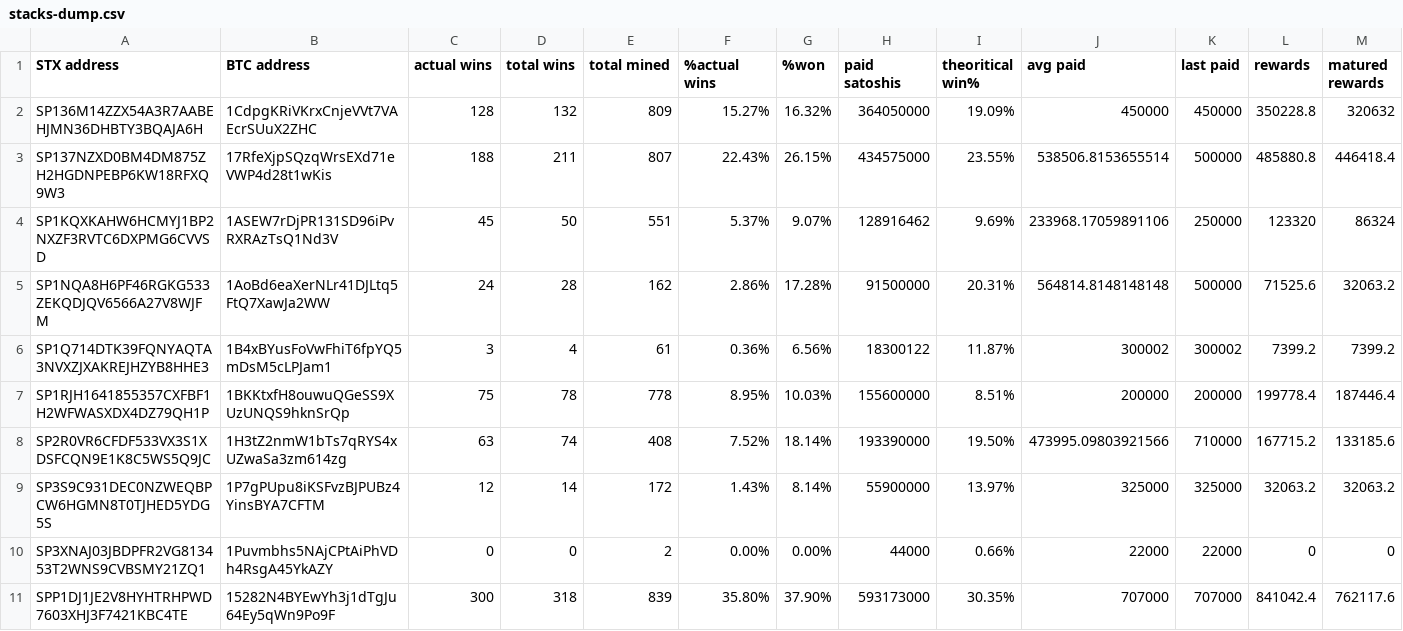
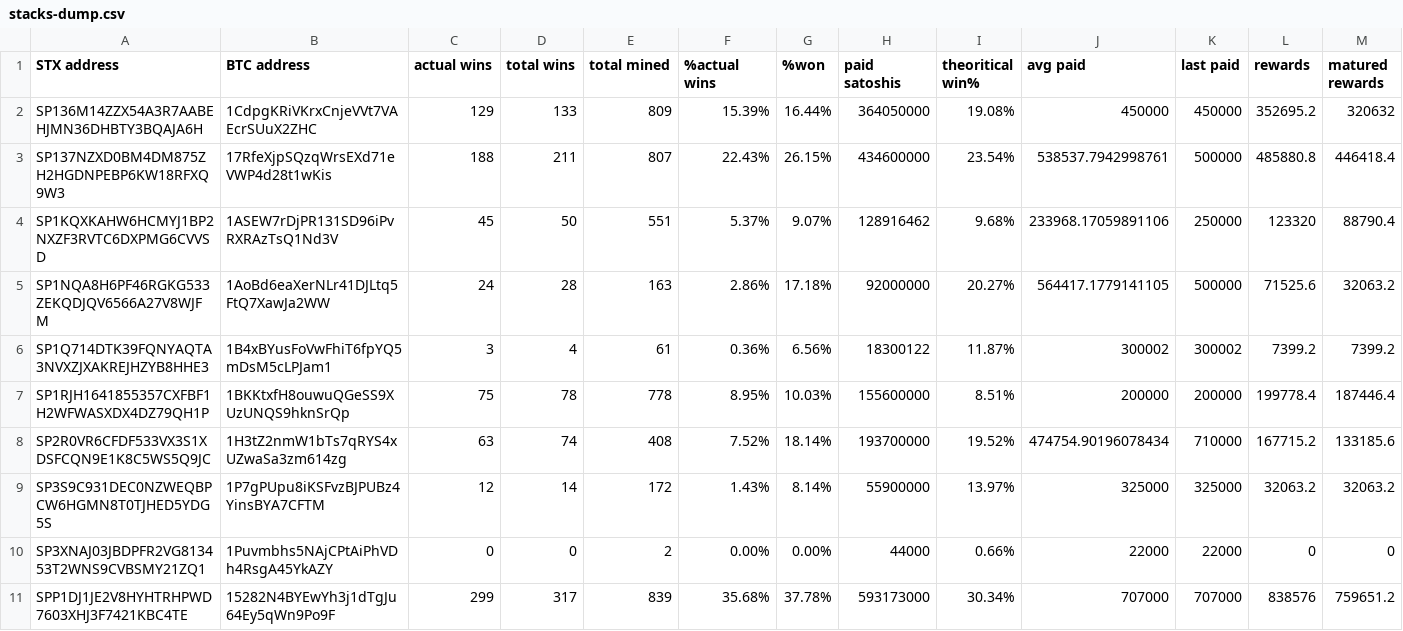
Before and after one commit to friedger/pub-stacks-dump, a CSV file: stacks-dump.csv, drawn as a sheet.

```diff
--- a/stacks-dump.csv
+++ b/stacks-dump.csv
@@ -1,11 +1,11 @@
 STX address,BTC address,actual wins,total wins,total mined,%actual wins,%won,paid satoshis,theoritical win%,avg paid,last paid,rewards,matured rewards
-SP136M14ZZX54A3R7AABEHJMN36DHBTY3BQAJA6H,1CdpgKRiVKrxCnjeVVt7VAEcrSUuX2ZHC,128,132,809,15.27%,16.32%,364050000,19.09%,450000,450000,350228.8,320632
-SP137NZXD0BM4DM875ZH2HGDNPEBP6KW18RFXQ9W3,17RfeXjpSQzqWrsEXd71eVWP4d28t1wKis,188,211,807,22.43%,26.15%,434575000,23.55%,538506.8153655514,500000,485880.8,446418.4
-SP1KQXKAHW6HCMYJ1BP2NXZF3RVTC6DXPMG6CVVSD,1ASEW7rDjPR131SD96iPvRXRAzTsQ1Nd3V,45,50,551,5.37%,9.07%,128916462,9.69%,233968.17059891106,250000,123320,86324
-SP1NQA8H6PF46RGKG533ZEKQDJQV6566A27V8WJFM,1AoBd6eaXerNLr41DJLtq5FtQ7XawJa2WW,24,28,162,2.86%,17.28%,91500000,20.31%,564814.8148148148,500000,71525.6,32063.2
+SP136M14ZZX54A3R7AABEHJMN36DHBTY3BQAJA6H,1CdpgKRiVKrxCnjeVVt7VAEcrSUuX2ZHC,129,133,809,15.39%,16.44%,364050000,19.08%,450000,450000,352695.2,320632
+SP137NZXD0BM4DM875ZH2HGDNPEBP6KW18RFXQ9W3,17RfeXjpSQzqWrsEXd71eVWP4d28t1wKis,188,211,807,22.43%,26.15%,434600000,23.54%,538537.7942998761,500000,485880.8,446418.4
+SP1KQXKAHW6HCMYJ1BP2NXZF3RVTC6DXPMG6CVVSD,1ASEW7rDjPR131SD96iPvRXRAzTsQ1Nd3V,45,50,551,5.37%,9.07%,128916462,9.68%,233968.17059891106,250000,123320,88790.4
+SP1NQA8H6PF46RGKG533ZEKQDJQV6566A27V8WJFM,1AoBd6eaXerNLr41DJLtq5FtQ7XawJa2WW,24,28,163,2.86%,17.18%,92000000,20.27%,564417.1779141105,500000,71525.6,32063.2
 SP1Q714DTK39FQNYAQTA3NVXZJXAKREJHZYB8HHE3,1B4xBYusFoVwFhiT6fpYQ5mDsM5cLPJam1,3,4,61,0.36%,6.56%,18300122,11.87%,300002,300002,7399.2,7399.2
 SP1RJH1641855357CXFBF1H2WFWASXDX4DZ79QH1P,1BKKtxfH8ouwuQGeSS9XUzUNQS9hknSrQp,75,78,778,8.95%,10.03%,155600000,8.51%,200000,200000,199778.4,187446.4
-SP2R0VR6CFDF533VX3S1XDSFCQN9E1K8C5WS5Q9JC,1H3tZ2nmW1bTs7qRYS4xUZwaSa3zm614zg,63,74,408,7.52%,18.14%,193390000,19.50%,473995.09803921566,710000,167715.2,133185.6
+SP2R0VR6CFDF533VX3S1XDSFCQN9E1K8C5WS5Q9JC,1H3tZ2nmW1bTs7qRYS4xUZwaSa3zm614zg,63,74,408,7.52%,18.14%,193700000,19.52%,474754.90196078434,710000,167715.2,133185.6
 SP3S9C931DEC0NZWEQBPCW6HGMN8T0TJHED5YDG5S,1P7gPUpu8iKSFvzBJPUBz4YinsBYA7CFTM,12,14,172,1.43%,8.14%,55900000,13.97%,325000,325000,32063.2,32063.2
 SP3XNAJ03JBDPFR2VG813453T2WNS9CVBSMY21ZQ1,1Puvmbhs5NAjCPtAiPhVDh4RsgA45YkAZY,0,0,2,0.00%,0.00%,44000,0.66%,22000,22000,0,0
-SPP1DJ1JE2V8HYHTRHPWD7603XHJ3F7421KBC4TE,15282N4BYEwYh3j1dTgJu64Ey5qWn9Po9F,300,318,839,35.80%,37.90%,593173000,30.35%,707000,707000,841042.4,762117.6
+SPP1DJ1JE2V8HYHTRHPWD7603XHJ3F7421KBC4TE,15282N4BYEwYh3j1dTgJu64Ey5qWn9Po9F,299,317,839,35.68%,37.78%,593173000,30.34%,707000,707000,838576,759651.2
```
Also changed, not shown: 4 other files.
